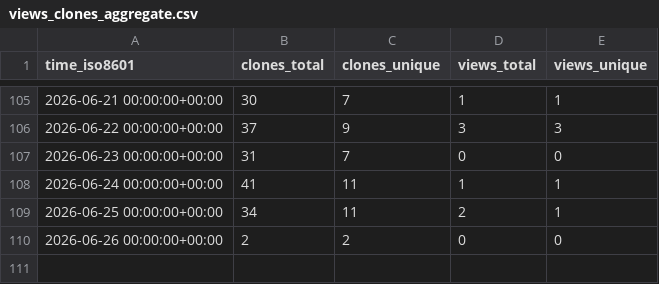
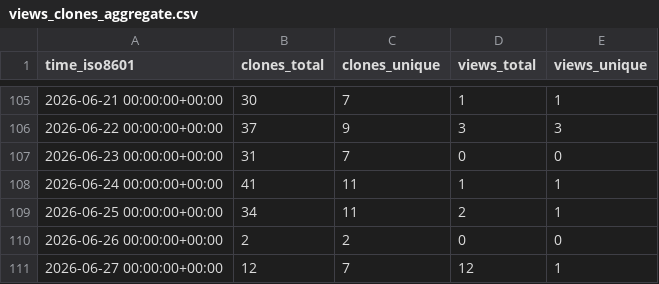
Before and after one commit to TheBinaryBjorn/smart-ac-controller, a CSV file: TheBinaryBjorn/smart-ac-controller/ghrs-data/views_clones_aggregate.csv, drawn as a sheet; only a part is shown, gaps mark what is left out.

```diff
--- a/TheBinaryBjorn/smart-ac-controller/ghrs-data/views_clones_aggregate.csv
+++ b/TheBinaryBjorn/smart-ac-controller/ghrs-data/views_clones_aggregate.csv
@@ -110 +110,2 @@ time_iso8601,clones_total,clones_unique,views_total,views_unique
 2026-06-26 00:00:00+00:00,2,2,0,0
+2026-06-27 00:00:00+00:00,12,7,12,1
```
Also changed, not shown: 1 other file.
